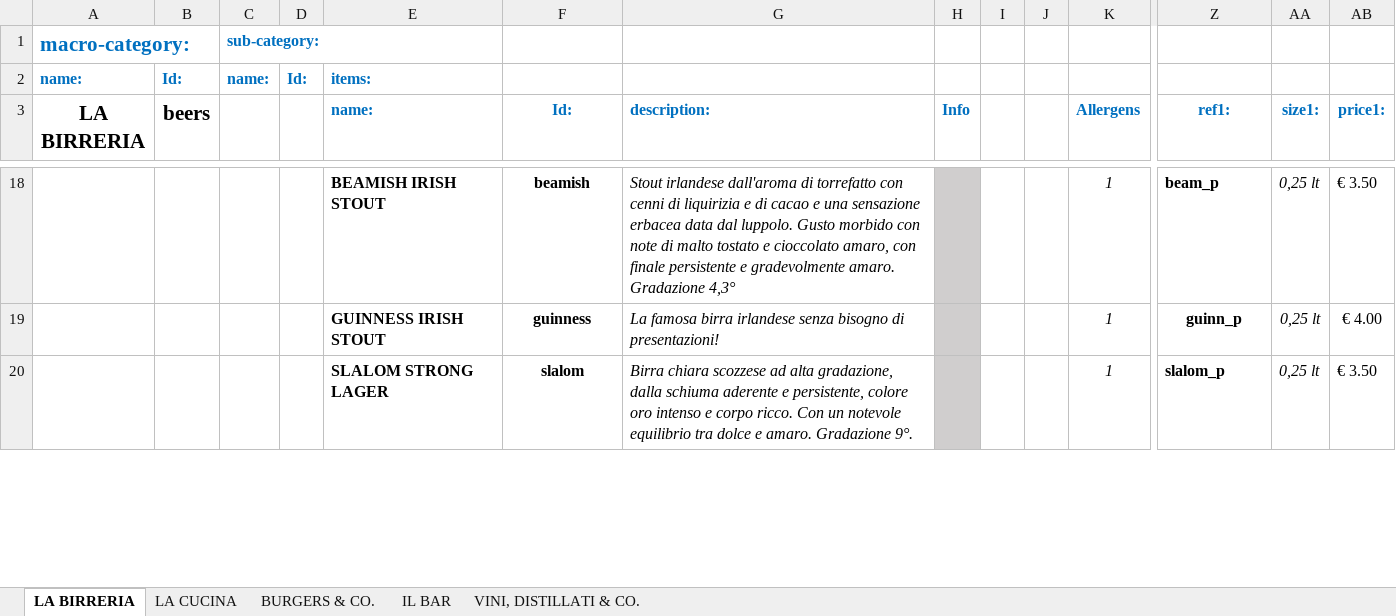
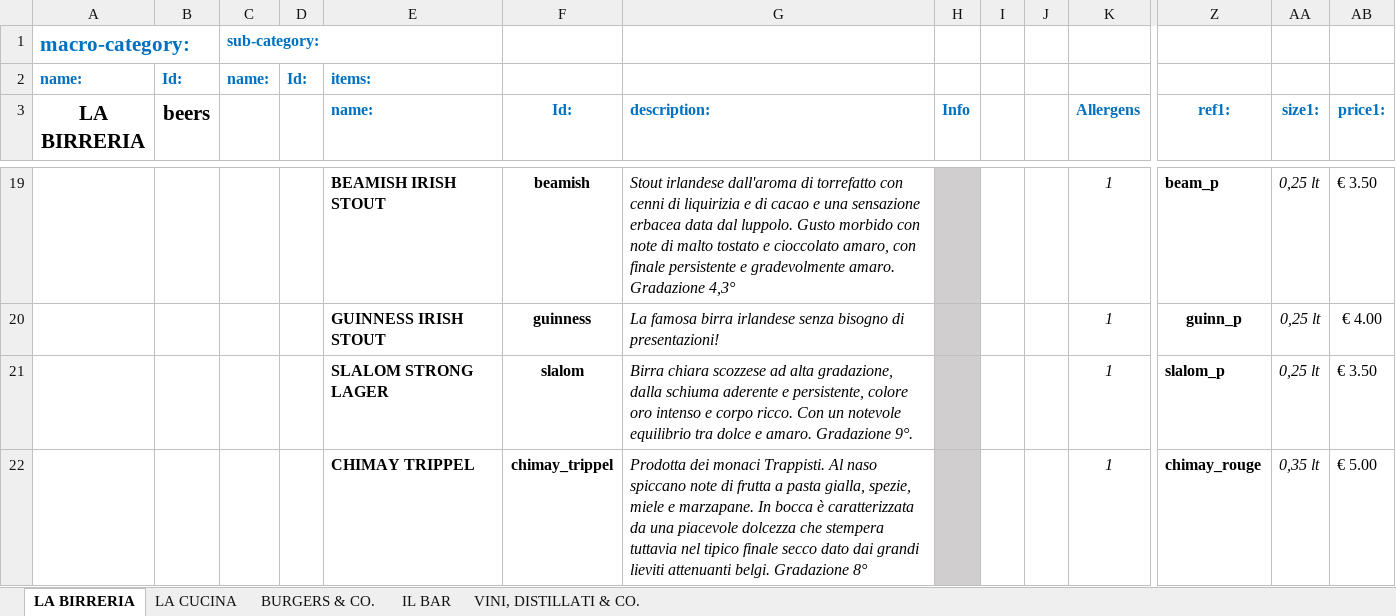
Before and after one commit to jb-pub/menu, an Excel workbook: excel/DATABASE_MENU_VENDITA.xlsx, sheet LA BIRRERIA, drawn as a sheet; only a part is shown, gaps mark what is left out; values as stored, in another font and other column widths than the file's, no borders; rows hold the shown columns only; the diff covers the shown part only; the diff names each change by its address in the sheet, - before the commit and + after, or states it on an @@ line.

```diff
--- a/excel/DATABASE_MENU_VENDITA.xlsx (sheet LA BIRRERIA)
+++ b/excel/DATABASE_MENU_VENDITA.xlsx (sheet LA BIRRERIA)
+row 22:  |  |  |  | CHIMAY TRIPPEL | chimay_trippel | Prodotta dei monaci Trappisti. Al naso spiccano note di frutta a pasta gialla, spezie, miele e marzapane. In bocca è caratterizzata da una piacevole dolcezza che stempera tuttavia nel tipico finale secco dato dai grandi lieviti attenuanti belgi. Gradazione 8° |  |  |  | 1 | chimay_rouge | 0,35 lt | € 5.00
```
Also changed, not shown: 1 added row and 2 edited cells elsewhere in this sheet, sheet LA CUCINA, sheet BURGERS & CO., 1 other file.
